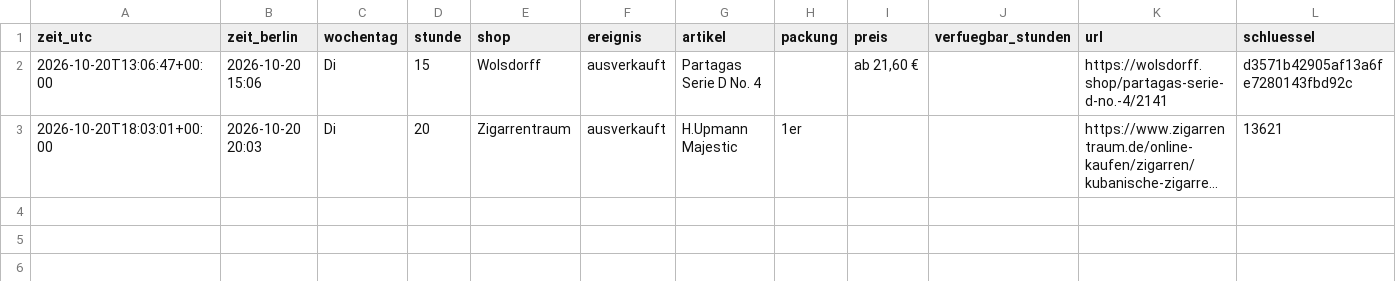
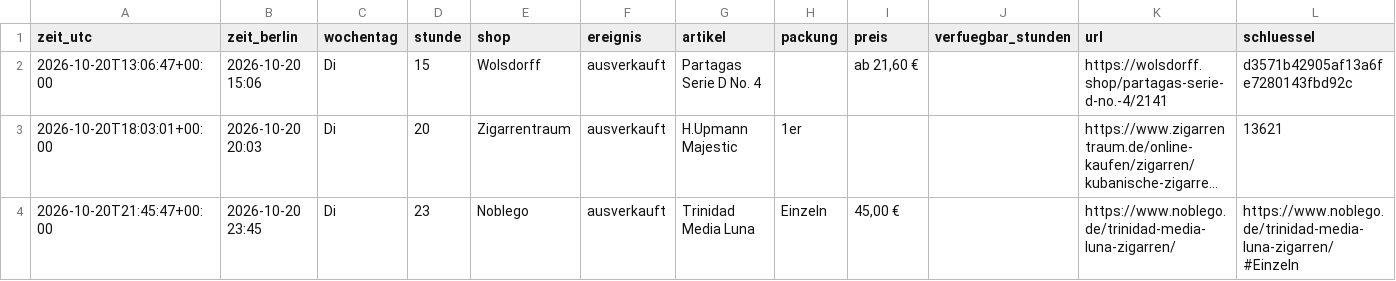
Before and after one commit to linusmw/habanos-waechter, a CSV file: verlauf.csv, drawn as a sheet; long unchanged cells end in …; the diff names each change by its address in the sheet, - before the commit and + after, or states it on an @@ line.

```diff
--- a/verlauf.csv
+++ b/verlauf.csv
+row 4: 2026-10-20T21:45:47+00:00 | 2026-10-20 23:45 | Di | 23 | Noblego | ausverkauft | Trinidad Media Luna | Einzeln | 45,00 € |  | https://www.noblego.de/trinidad-media-luna-zigarren/ | https://www.noblego.de/trinidad-media-luna-zigarren/#Einzeln
```
Also changed, not shown: 2 other files.
